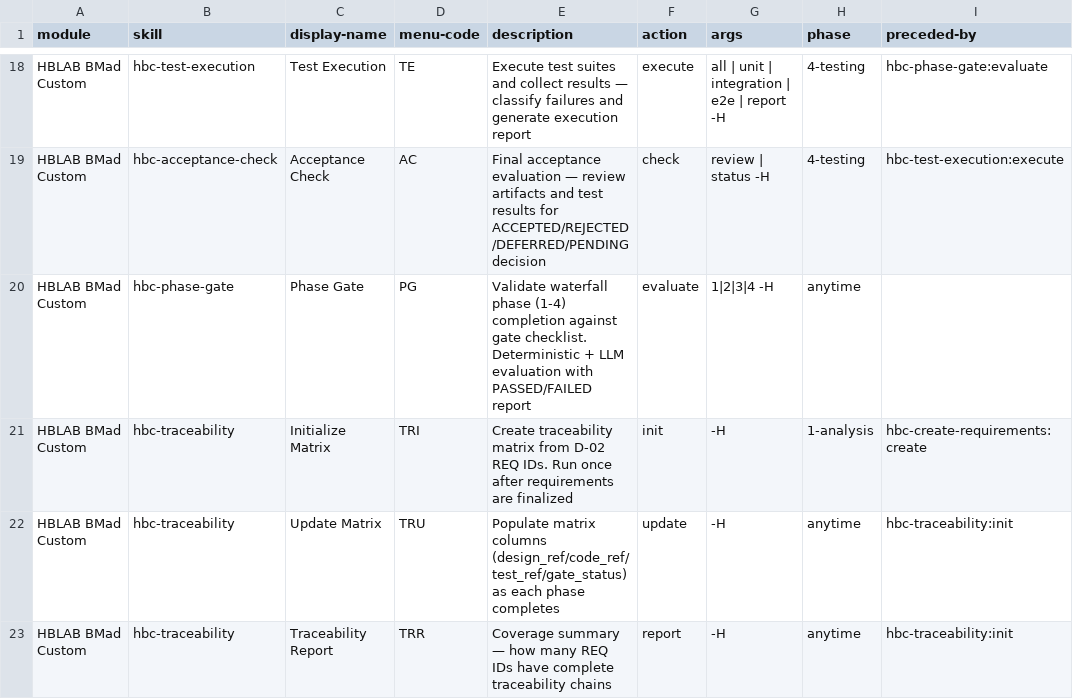
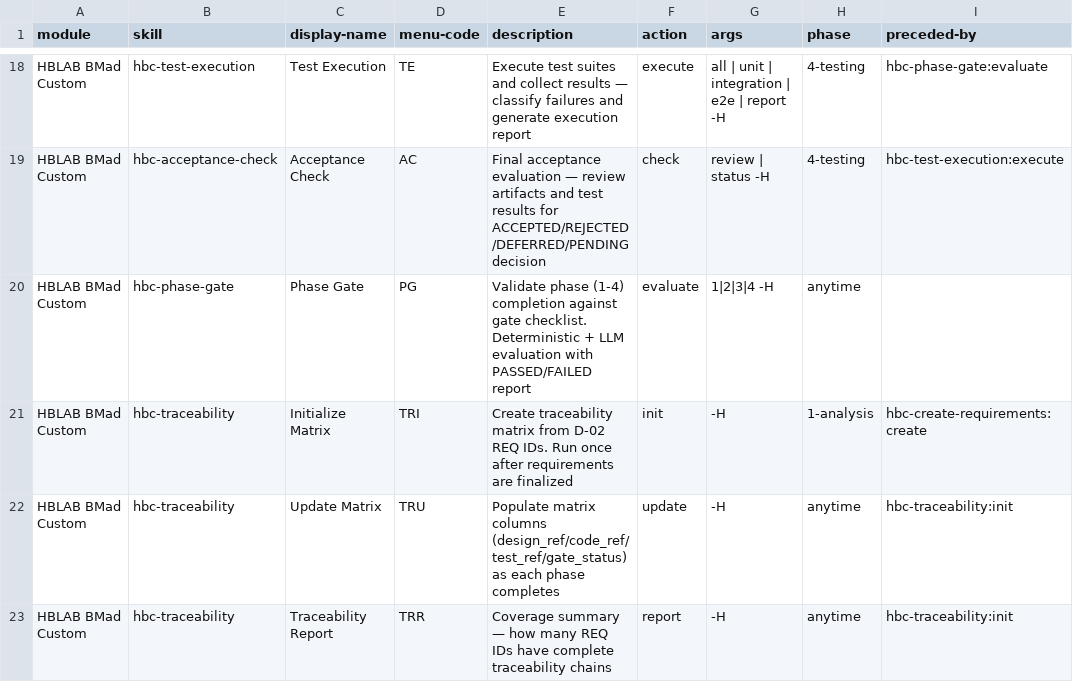
Before and after one commit to hanh9898/waterfall-bmad-method, a CSV file: src/hbc-setup/assets/module-help.csv, drawn as a sheet; only a part is shown, gaps mark what is left out; the diff names each change by its address in the sheet, - before the commit and + after, or states it on an @@ line.

```diff
--- a/src/hbc-setup/assets/module-help.csv
+++ b/src/hbc-setup/assets/module-help.csv
-E20 (description): Validate waterfall phase (1-4)…
+E20 (description): Validate phase (1-4)…
```
Also changed, not shown: _bmad/_config/bmad-help.csv, 32 other files.
